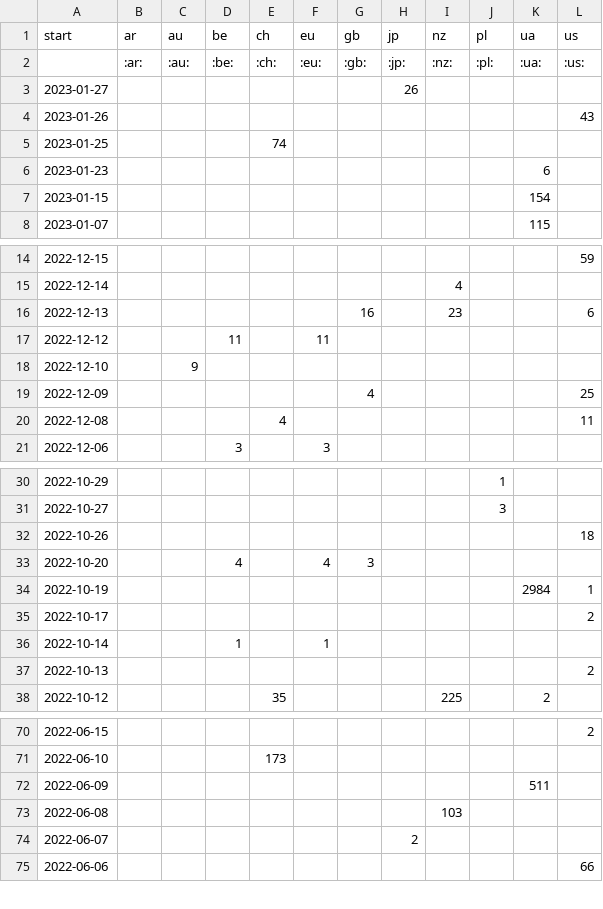
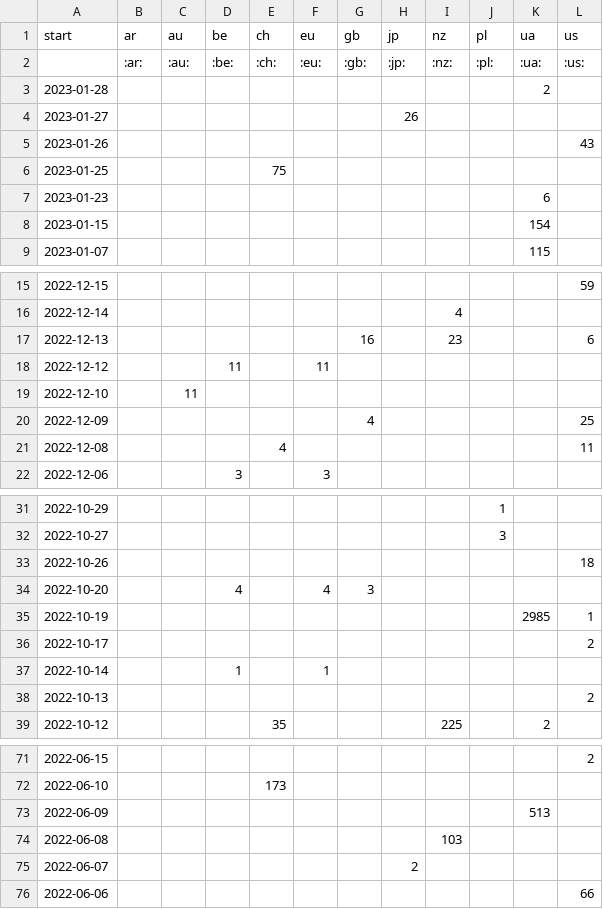
Before and after one commit to correctiv/ru-sanctions-dashboard, a CSV file: src/data/recent_origin_aggregation_table.csv, drawn as a sheet; only a part is shown, gaps mark what is left out.

Commit message:
:robot: automatic data build

```diff
--- a/src/data/recent_origin_aggregation_table.csv
+++ b/src/data/recent_origin_aggregation_table.csv
@@ -2,5 +2,6 @@ start,ar,au,be,ch,eu,gb,jp,nz,pl,ua,us
 ,:ar:,:au:,:be:,:ch:,:eu:,:gb:,:jp:,:nz:,:pl:,:ua:,:us:
+2023-01-28,,,,,,,,,,2,
 2023-01-27,,,,,,,26,,,,
 2023-01-26,,,,,,,,,,,43
-2023-01-25,,,,74,,,,,,,
+2023-01-25,,,,75,,,,,,,
 2023-01-23,,,,,,,,,,6,
@@ -17,3 +18,3 @@ start,ar,au,be,ch,eu,gb,jp,nz,pl,ua,us
 2022-12-12,,,11,,11,,,,,,
-2022-12-10,,9,,,,,,,,,
+2022-12-10,,11,,,,,,,,,
 2022-12-09,,,,,,4,,,,,25
@@ -33,3 +34,3 @@ start,ar,au,be,ch,eu,gb,jp,nz,pl,ua,us
 2022-10-20,,,4,,4,3,,,,,
-2022-10-19,,,,,,,,,,2984,1
+2022-10-19,,,,,,,,,,2985,1
 2022-10-17,,,,,,,,,,,2
@@ -71,3 +72,3 @@ start,ar,au,be,ch,eu,gb,jp,nz,pl,ua,us
 2022-06-10,,,,173,,,,,,,
-2022-06-09,,,,,,,,,,511,
+2022-06-09,,,,,,,,,,513,
 2022-06-08,,,,,,,,103,,,
```
Also changed, not shown: src/data/recent_schema_aggregation_de.csv, src/data/recent_schema_aggregation_en.csv, 3 other files.
